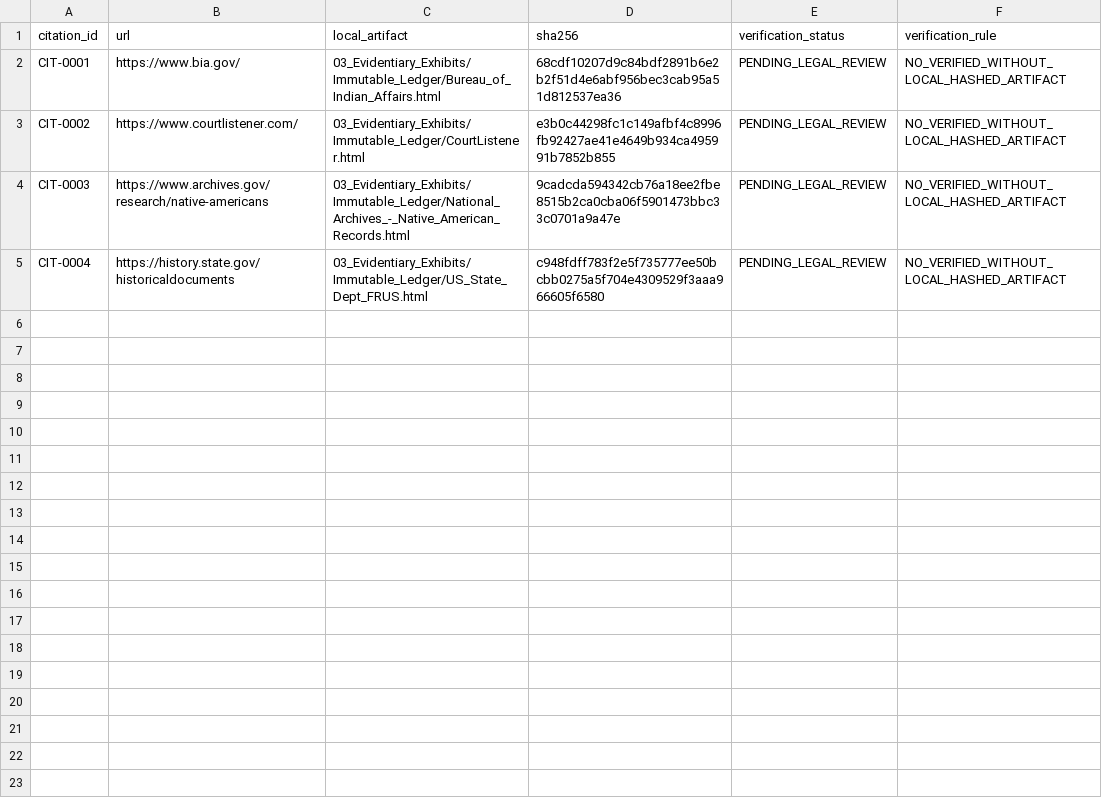
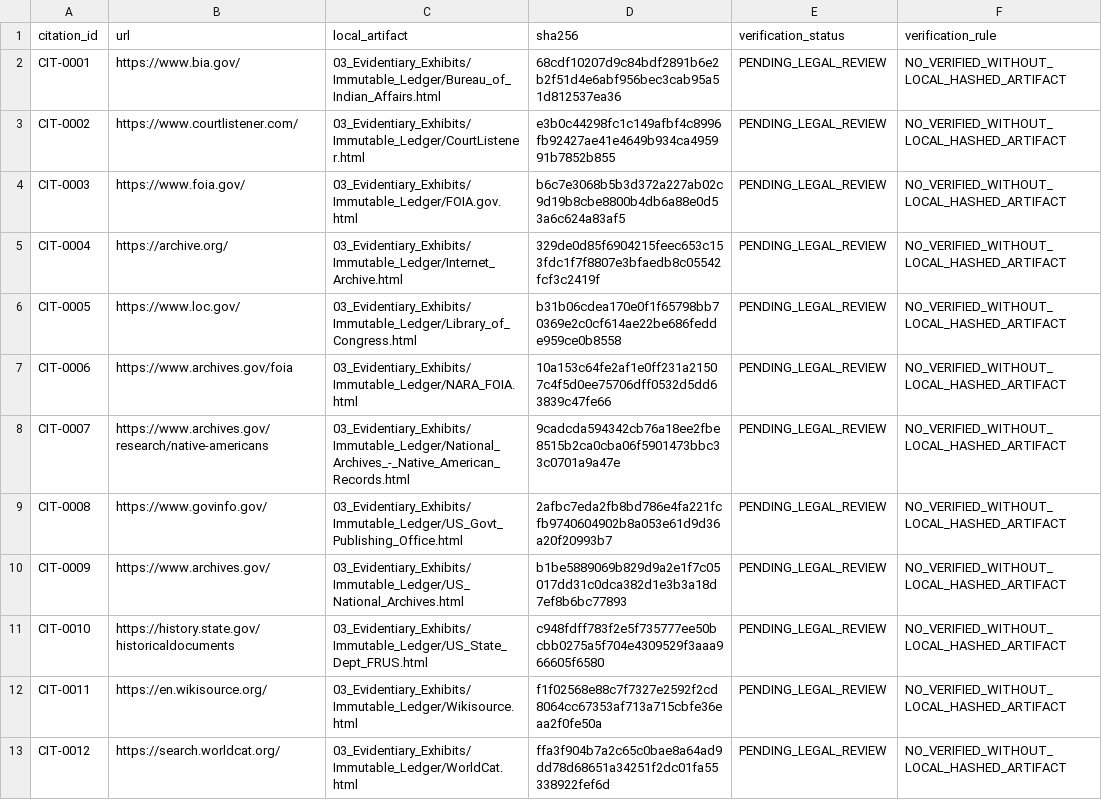
Before and after one commit to GlobalRestitutionAlliance/turtle-island-us-ca-ewiiaapaayp-band-of-kumeyaay-indians-pre-master-litigation, a CSV file: 03_Evidentiary_Exhibits/CITATION_INDEX.csv, drawn as a sheet.

Commit message:
Batch 2b: harvest expanded sources, citations, manifests

```diff
--- a/03_Evidentiary_Exhibits/CITATION_INDEX.csv
+++ b/03_Evidentiary_Exhibits/CITATION_INDEX.csv
@@ -3,3 +3,11 @@ CIT-0001,https://www.bia.gov/,03_Evidentiary_Exhibits/Immutable_Ledger/Bureau_of
 CIT-0002,https://www.courtlistener.com/,03_Evidentiary_Exhibits/Immutable_Ledger/CourtListener.html,e3b0c44298fc1c149afbf4c8996fb92427ae41e4649b934ca495991b7852b855,PENDING_LEGAL_REVIEW,NO_VERIFIED_WITHOUT_LOCAL_HASHED_ARTIFACT
-CIT-0003,https://www.archives.gov/research/native-americans,03_Evidentiary_Exhibits/Immutable_Ledger/National_Archives_-_Native_American_Records.html,9cadcda594342cb76a18ee2fbe8515b2ca0cba06f5901473bbc33c0701a9a47e,PENDING_LEGAL_REVIEW,NO_VERIFIED_WITHOUT_LOCAL_HASHED_ARTIFACT
-CIT-0004,https://history.state.gov/historicaldocuments,03_Evidentiary_Exhibits/Immutable_Ledger/US_State_Dept_FRUS.html,c948fdff783f2e5f735777ee50bcbb0275a5f704e4309529f3aaa966605f6580,PENDING_LEGAL_REVIEW,NO_VERIFIED_WITHOUT_LOCAL_HASHED_ARTIFACT
+CIT-0003,https://www.foia.gov/,03_Evidentiary_Exhibits/Immutable_Ledger/FOIA.gov.html,b6c7e3068b5b3d372a227ab02c9d19b8cbe8800b4db6a88e0d53a6c624a83af5,PENDING_LEGAL_REVIEW,NO_VERIFIED_WITHOUT_LOCAL_HASHED_ARTIFACT
+CIT-0004,https://archive.org/,03_Evidentiary_Exhibits/Immutable_Ledger/Internet_Archive.html,329de0d85f6904215feec653c153fdc1f7f8807e3bfaedb8c05542fcf3c2419f,PENDING_LEGAL_REVIEW,NO_VERIFIED_WITHOUT_LOCAL_HASHED_ARTIFACT
+CIT-0005,https://www.loc.gov/,03_Evidentiary_Exhibits/Immutable_Ledger/Library_of_Congress.html,b31b06cdea170e0f1f65798bb70369e2c0cf614ae22be686fedde959ce0b8558,PENDING_LEGAL_REVIEW,NO_VERIFIED_WITHOUT_LOCAL_HASHED_ARTIFACT
+CIT-0006,https://www.archives.gov/foia,03_Evidentiary_Exhibits/Immutable_Ledger/NARA_FOIA.html,10a153c64fe2af1e0ff231a21507c4f5d0ee75706dff0532d5dd63839c47fe66,PENDING_LEGAL_REVIEW,NO_VERIFIED_WITHOUT_LOCAL_HASHED_ARTIFACT
+CIT-0007,https://www.archives.gov/research/native-americans,03_Evidentiary_Exhibits/Immutable_Ledger/National_Archives_-_Native_American_Records.html,9cadcda594342cb76a18ee2fbe8515b2ca0cba06f5901473bbc33c0701a9a47e,PENDING_LEGAL_REVIEW,NO_VERIFIED_WITHOUT_LOCAL_HASHED_ARTIFACT
+CIT-0008,https://www.govinfo.gov/,03_Evidentiary_Exhibits/Immutable_Ledger/US_Govt_Publishing_Office.html,2afbc7eda2fb8bd786e4fa221fcfb9740604902b8a053e61d9d36a20f20993b7,PENDING_LEGAL_REVIEW,NO_VERIFIED_WITHOUT_LOCAL_HASHED_ARTIFACT
+CIT-0009,https://www.archives.gov/,03_Evidentiary_Exhibits/Immutable_Ledger/US_National_Archives.html,b1be5889069b829d9a2e1f7c05017dd31c0dca382d1e3b3a18d7ef8b6bc77893,PENDING_LEGAL_REVIEW,NO_VERIFIED_WITHOUT_LOCAL_HASHED_ARTIFACT
+CIT-0010,https://history.state.gov/historicaldocuments,03_Evidentiary_Exhibits/Immutable_Ledger/US_State_Dept_FRUS.html,c948fdff783f2e5f735777ee50bcbb0275a5f704e4309529f3aaa966605f6580,PENDING_LEGAL_REVIEW,NO_VERIFIED_WITHOUT_LOCAL_HASHED_ARTIFACT
+CIT-0011,https://en.wikisource.org/,03_Evidentiary_Exhibits/Immutable_Ledger/Wikisource.html,f1f02568e88c7f7327e2592f2cd8064cc67353af713a715cbfe36eaa2f0fe50a,PENDING_LEGAL_REVIEW,NO_VERIFIED_WITHOUT_LOCAL_HASHED_ARTIFACT
+CIT-0012,https://search.worldcat.org/,03_Evidentiary_Exhibits/Immutable_Ledger/WorldCat.html,ffa3f904b7a2c65c0bae8a64ad9dd78d68651a34251f2dc01fa55338922fef6d,PENDING_LEGAL_REVIEW,NO_VERIFIED_WITHOUT_LOCAL_HASHED_ARTIFACT
```
Also changed, not shown: 32 other files.
